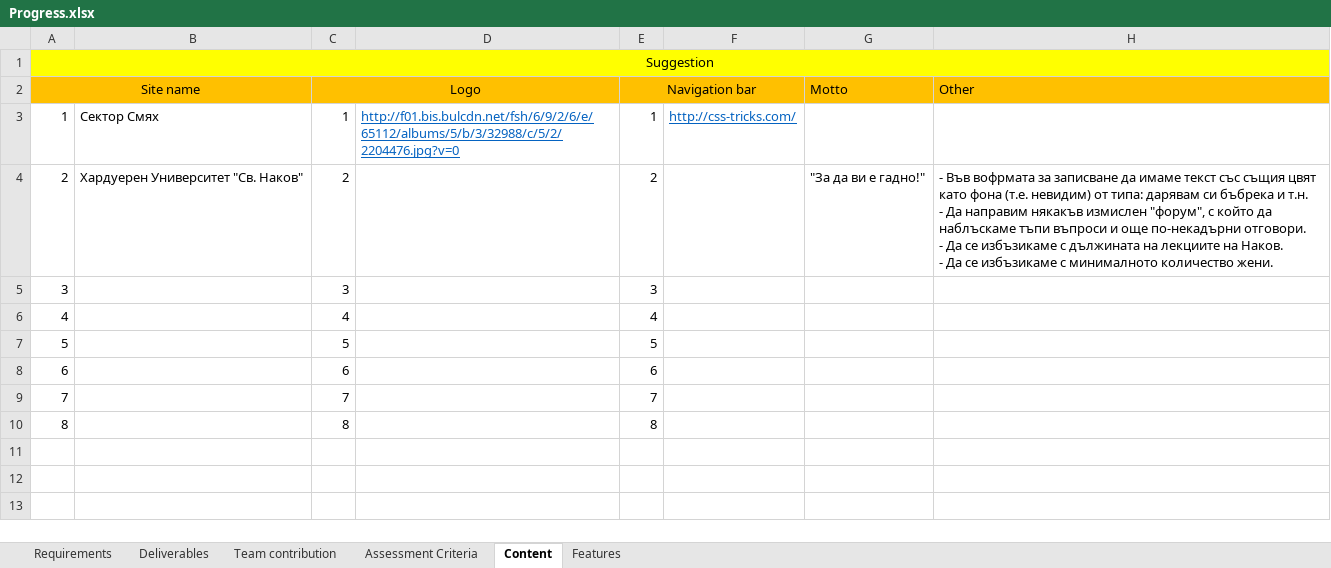
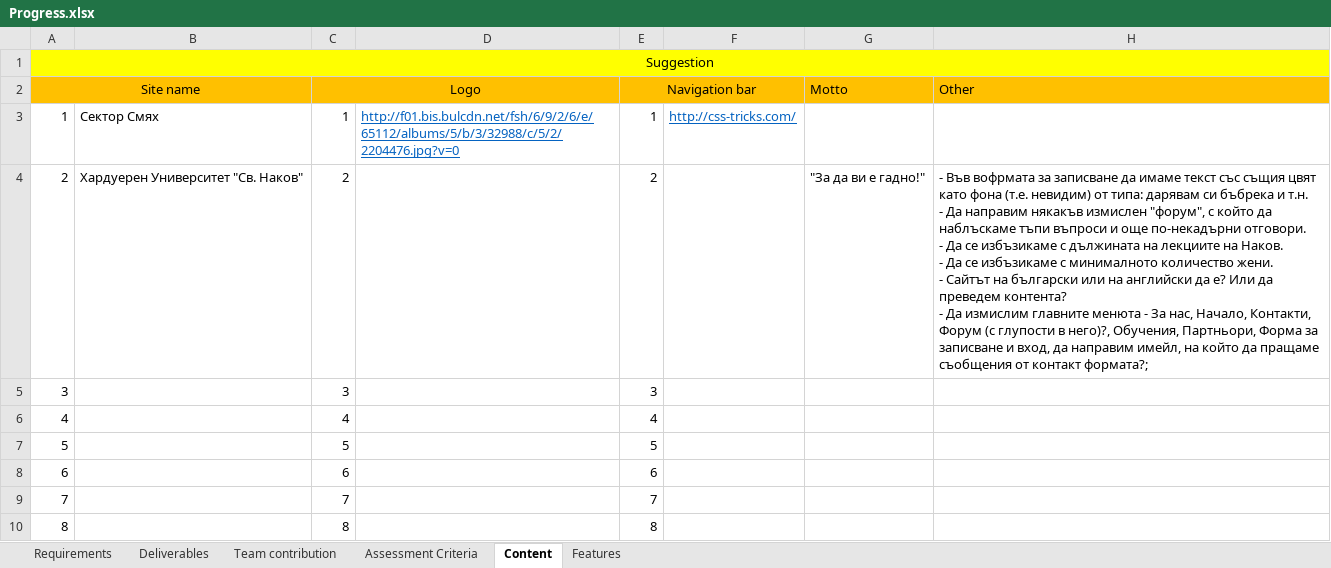
Before and after one commit to KristiyanPeshtenski/Team-CedarChest, an Excel workbook: Progress.xlsx, sheet Content, drawn as a sheet; values as stored, in another font and other column widths than the file's, no borders; ↵ is a line break in a cell; the diff names each change by its address in the sheet, - before the commit and + after, or states it on an @@ line.

Commit message:
Added some questions and suggestions in Progress

```diff
--- a/Progress.xlsx (sheet Content)
+++ b/Progress.xlsx (sheet Content)
-H4 (Other): …количество жени.
+H4 (Other): …количество жени. ↵ - Сайтът на български или на английски да е? Или да преведем контента? ↵ - Да измислим главните менюта - За нас, Начало, Контакти, Форум (с глупости в него)?, Обучения, Партньори, Форма за записване и вход, да направим имейл, на който да пращаме съобщения от контакт формата?;
```
